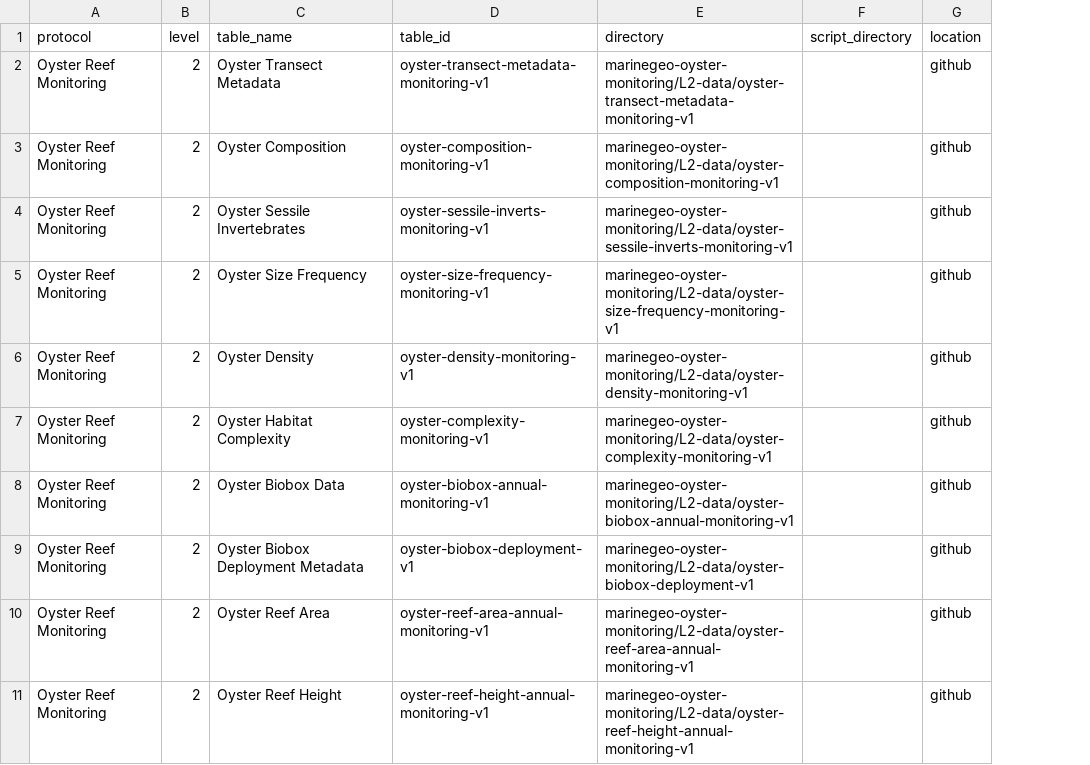
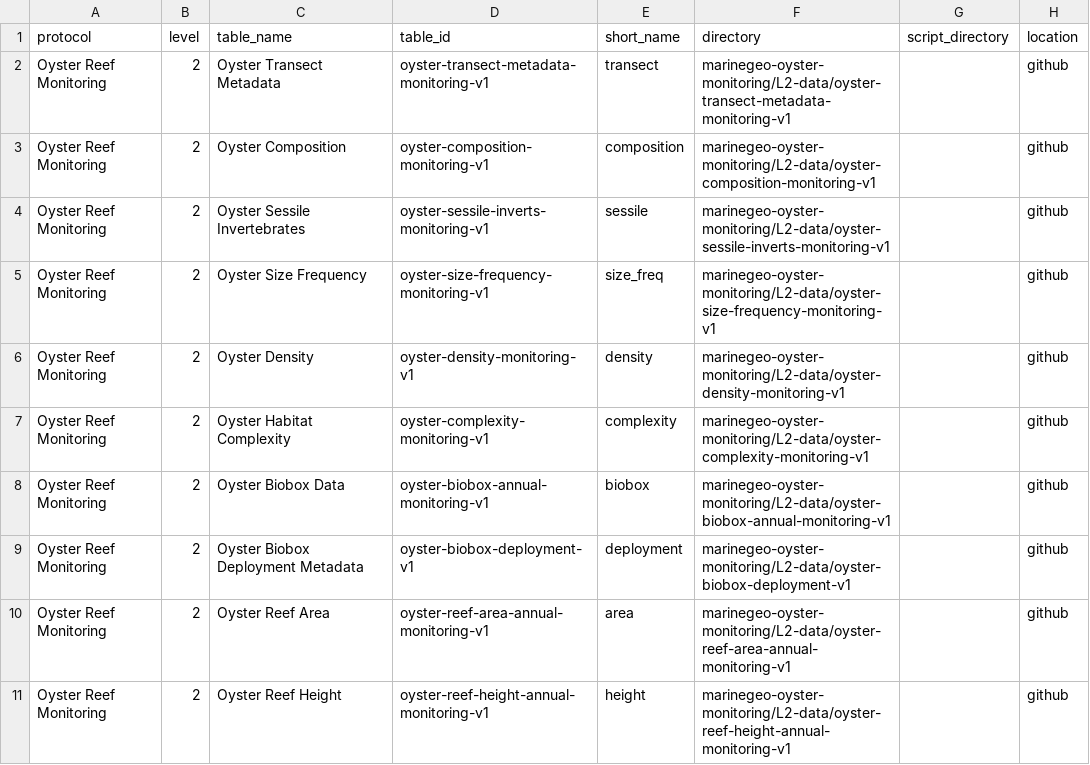
Before and after one commit to Smithsonian/marinegeo-R-utilities, a CSV file: inst/marinegeo_data_index.csv, drawn as a sheet; only a part is shown; the diff names each change by its address in the sheet, - before the commit and + after, or states it on an @@ line.

Commit message:
add short name table ID to data index file

```diff
--- a/inst/marinegeo_data_index.csv
+++ b/inst/marinegeo_data_index.csv
+column E (short_name), rows 2-11: transect | composition | sessile | size_freq | density | complexity | biobox | deployment | area | height
```
Also changed, not shown: 1 other file.
